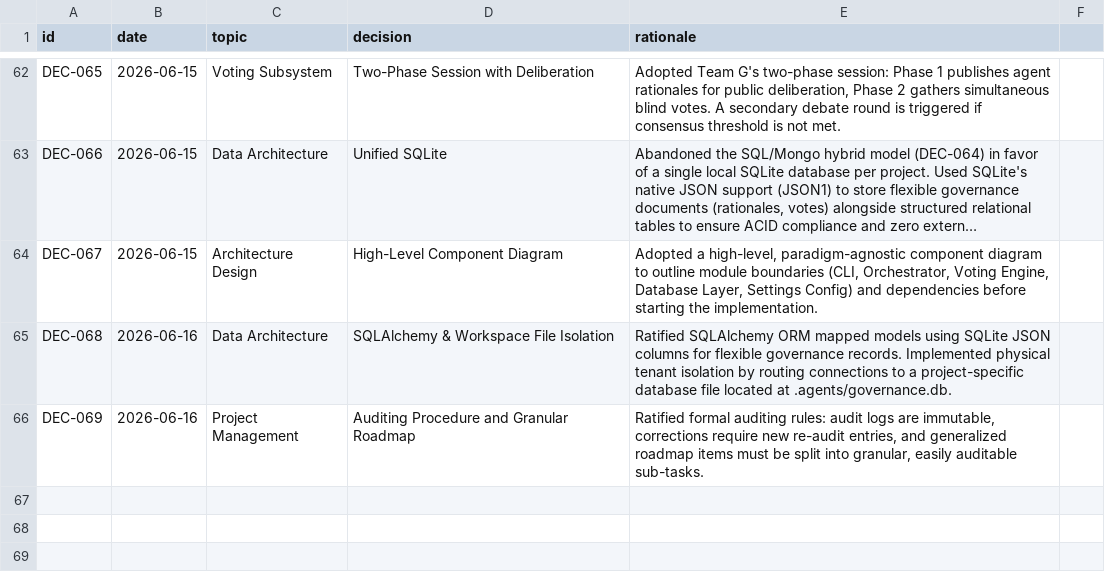
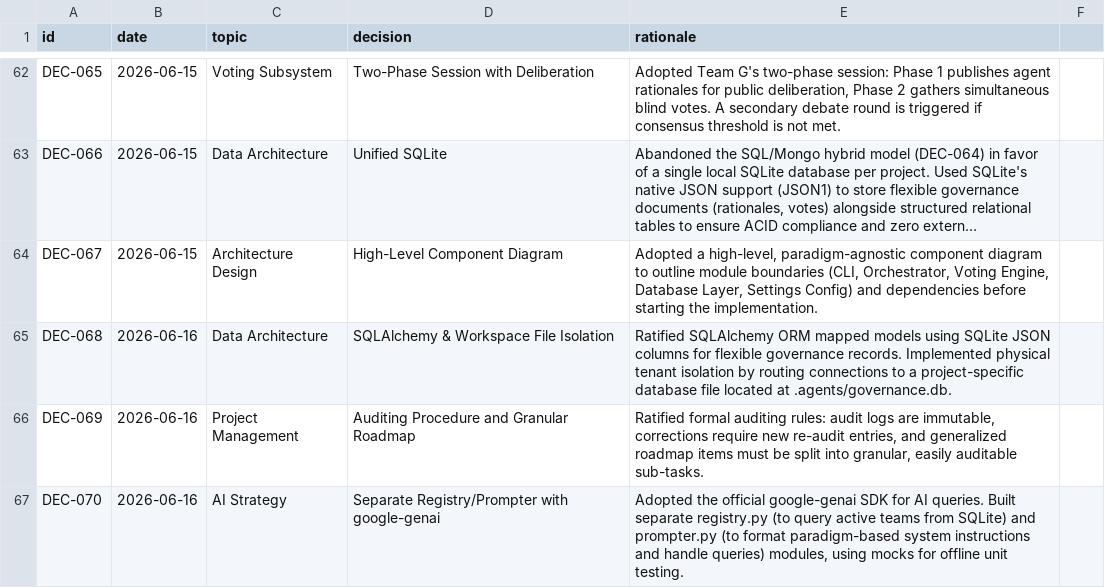
Before and after one commit to suli-g/council-manager, a CSV file: .agents/decisions.csv, drawn as a sheet; only a part is shown, gaps mark what is left out; long unchanged cells end in ….

```diff
--- a/.agents/decisions.csv
+++ b/.agents/decisions.csv
@@ -66 +66,2 @@ DEC-068;2026-06-16;Data Architecture;SQLAlchemy & Workspace File Isolation;Ratif
 DEC-069;2026-06-16;Project Management;Auditing Procedure and Granular Roadmap;Ratified formal auditing rules: audit logs are immutable, corrections require new re-audit entries, and generalized roadmap items must be split into granular, easily auditable sub-tasks.
+DEC-070;2026-06-16;AI Strategy;Separate Registry/Prompter with google-genai;Adopted the official google-genai SDK for AI queries. Built separate registry.py (to query active teams from SQLite) and prompter.py (to format paradigm-based system instructions and handle queries) modules, using mocks for offline unit testing.
```
Also changed, not shown: .agents/alternatives.csv, .agents/audits.csv, 12 other files.
